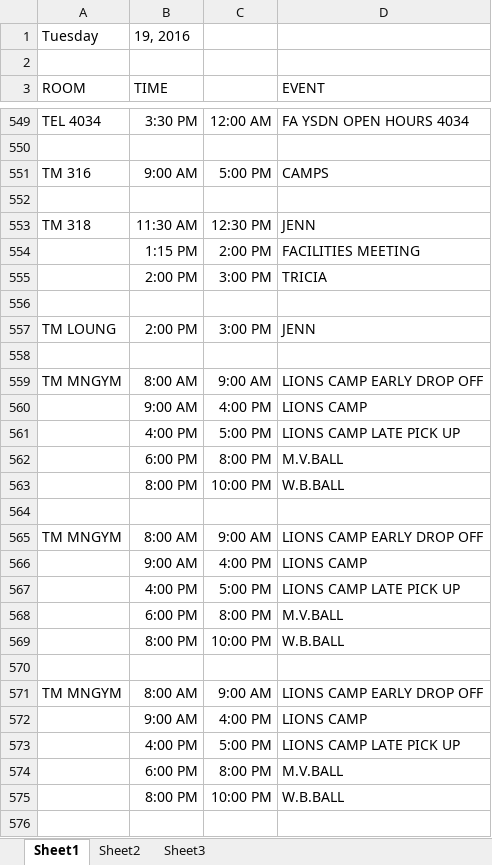
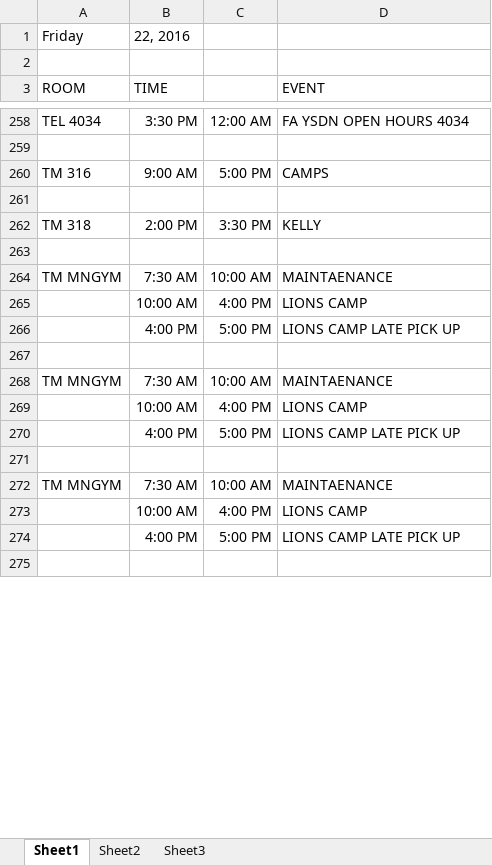
Before and after one commit to jhanperera/ClassOpsLogCreator, an Excel workbook: clo.xlsx, sheet Sheet1, drawn as a sheet; only a part is shown, gaps mark what is left out; values as stored, in another font and other column widths than the file's, no borders; removed rows and columns are numbered as before the commit, all else as after; the diff covers the shown part only; the diff names each change by its address in the sheet, - before the commit and + after, or states it on an @@ line.

```diff
--- a/clo.xlsx (sheet Sheet1)
+++ b/clo.xlsx (sheet Sheet1)
-row 1: Tuesday | 19, 2016
+row 1: Friday | 22, 2016
-B262 (TIME): 11:30 AM
+B262 (TIME): 2:00 PM
-C262: 12:30 PM
+C262: 3:30 PM
-D262 (EVENT): JENN
+D262 (EVENT): KELLY
-row 554:  | 1:15 PM | 2:00 PM | FACILITIES MEETING
-row 555:  | 2:00 PM | 3:00 PM | TRICIA
-row 557: TM LOUNG | 2:00 PM | 3:00 PM | JENN
+row 264: TM MNGYM | 7:30 AM | 10:00 AM | MAINTAENANCE
+row 265:  | 10:00 AM | 4:00 PM | LIONS CAMP
@@ row 573 moved to row 266: 4:00 PM @@
-B268 (TIME): 8:00 AM
+B268 (TIME): 7:30 AM
-C268: 9:00 AM
+C268: 10:00 AM
-D268 (EVENT): LIONS CAMP EARLY DROP OFF
+D268 (EVENT): MAINTAENANCE
-B269 (TIME): 9:00 AM
+B269 (TIME): 10:00 AM
-row 562:  | 6:00 PM | 8:00 PM | M.V.BALL
-row 563:  | 8:00 PM | 10:00 PM | W.B.BALL
-B272 (TIME): 8:00 AM
+B272 (TIME): 7:30 AM
-C272: 9:00 AM
+C272: 10:00 AM
-D272 (EVENT): LIONS CAMP EARLY DROP OFF
+D272 (EVENT): MAINTAENANCE
-B273 (TIME): 9:00 AM
+B273 (TIME): 10:00 AM
-row 568:  | 6:00 PM | 8:00 PM | M.V.BALL
-row 569:  | 8:00 PM | 10:00 PM | W.B.BALL
-row 571: TM MNGYM | 8:00 AM | 9:00 AM | LIONS CAMP EARLY DROP OFF
-row 572:  | 9:00 AM | 4:00 PM | LIONS CAMP
-row 574:  | 6:00 PM | 8:00 PM | M.V.BALL
-row 575:  | 8:00 PM | 10:00 PM | W.B.BALL
-row 576: (empty)
```
Also changed, not shown: 63 added rows, 437 removed rows, 1 moved row and 89 edited cells elsewhere in this sheet, new.xlsx, 6 other files.
